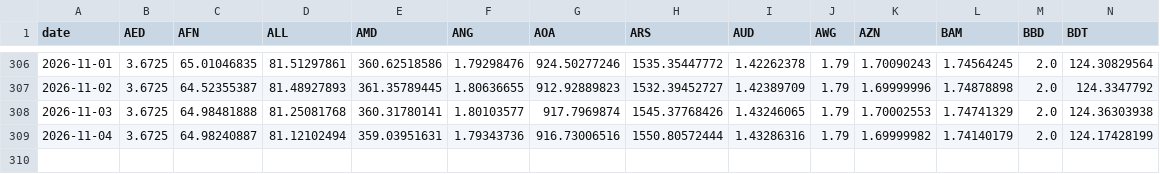
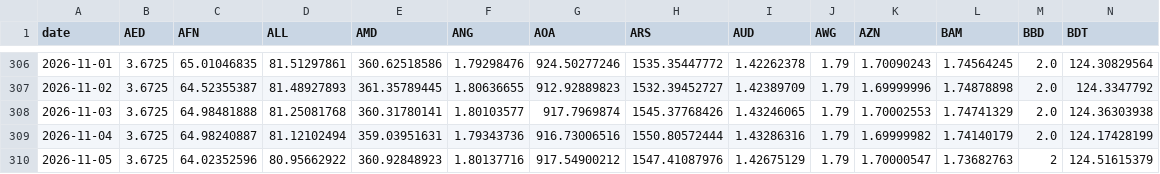
Before and after one commit to kimori1028-cmd/currency-rank, a CSV file: data/history/2026.csv, drawn as a sheet; only a part is shown, gaps mark what is left out; rows hold the shown columns only; the diff names each change by its address in the sheet, - before the commit and + after, or states it on an @@ line.

```diff
--- a/data/history/2026.csv
+++ b/data/history/2026.csv
+row 310: 2026-11-05 | 3.6725 | 64.02352596 | 80.95662922 | 360.92848923 | 1.80137716 | 917.54900212 | 1547.41087976 | 1.42675129 | 1.79 | 1.70000547 | 1.73682763 | 2 | 124.51615379
```
